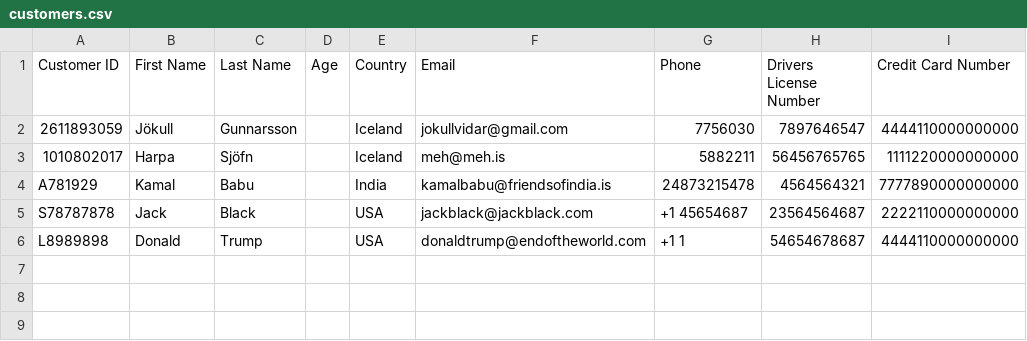
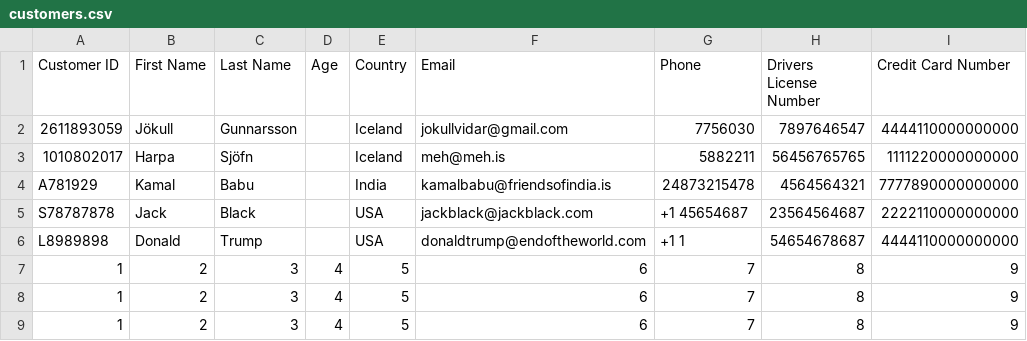
Before and after one commit to evalisv/verklegt1-2018, a CSV file: Car_rental/Data/customers.csv, drawn as a sheet; the diff names each change by its address in the sheet, - before the commit and + after, or states it on an @@ line.

```diff
--- a/Car_rental/Data/customers.csv
+++ b/Car_rental/Data/customers.csv
+row 7: 1 | 2 | 3 | 4 | 5 | 6 | 7 | 8 | 9
+row 8: 1 | 2 | 3 | 4 | 5 | 6 | 7 | 8 | 9
+row 9: 1 | 2 | 3 | 4 | 5 | 6 | 7 | 8 | 9
```
Also changed, not shown: 2 other files.
